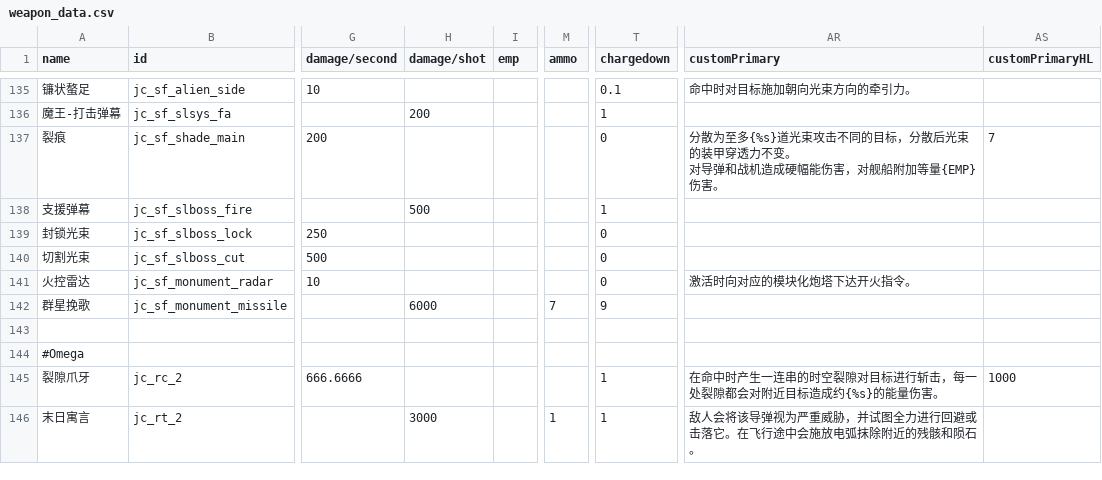
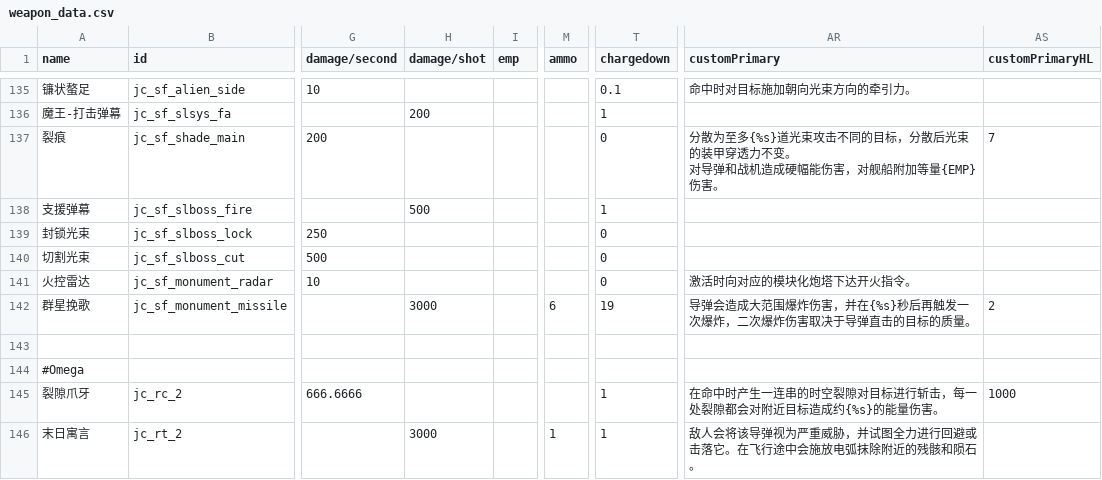
Before and after one commit to JCan2233/SF, a CSV file: data/weapons/weapon_data.csv, drawn as a sheet; only a part is shown, gaps mark what is left out; the diff names each change by its address in the sheet, - before the commit and + after, or states it on an @@ line.

```diff
--- a/data/weapons/weapon_data.csv
+++ b/data/weapons/weapon_data.csv
-H142 (damage/shot): 6000
+H142 (damage/shot): 3000
-M142 (ammo): 7
+M142 (ammo): 6
-T142 (chargedown): 9
+T142 (chargedown): 19
-AR142 (customPrimary): (empty)
+AR142 (customPrimary): 导弹会造成大范围爆炸伤害，并在{%s}秒后再触发一次爆炸，二次爆炸伤害取决于导弹直击的目标的质量。
-AS142 (customPrimaryHL): (empty)
+AS142 (customPrimaryHL): 2
```
Also changed, not shown: data/hulls/ship_data.csv, 3 other files.
